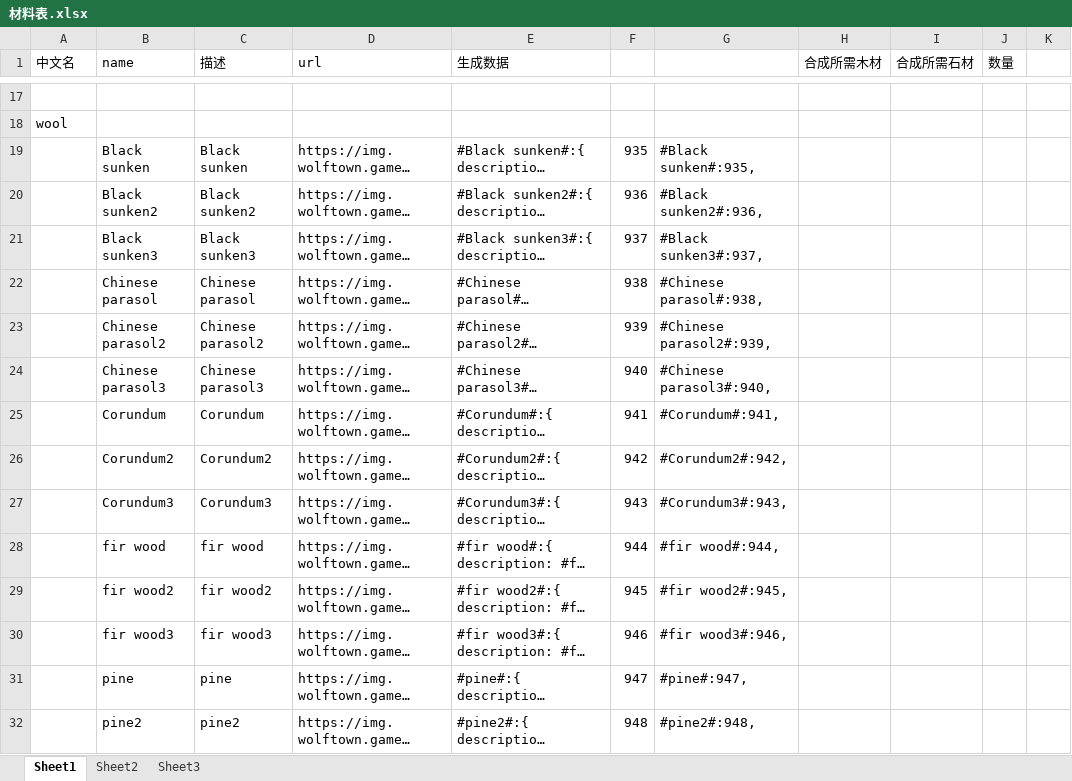
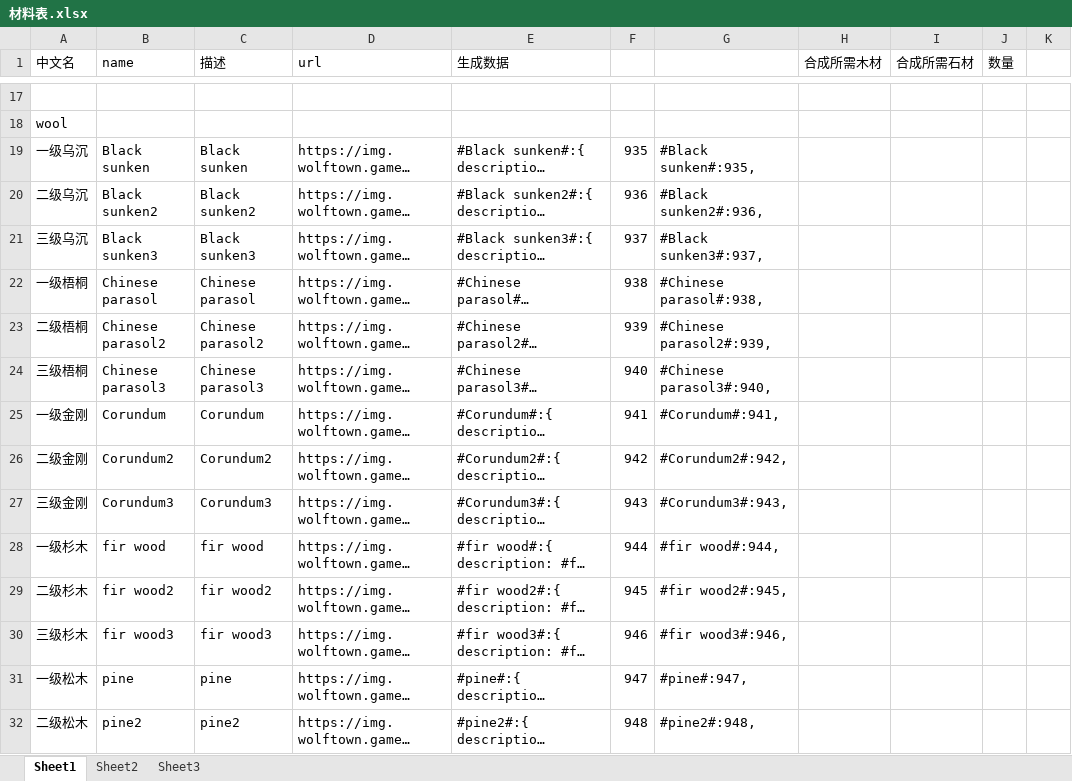
Before and after one commit to GokuCrypto/wolftown-land, an Excel workbook: 材料表.xlsx, sheet Sheet1, drawn as a sheet; only a part is shown, gaps mark what is left out; long unchanged cells end in …; values as stored, in another font and other column widths than the file's, no cell formats; the diff covers the shown part only; the diff names each change by its address in the sheet, - before the commit and + after, or states it on an @@ line.

```diff
--- a/材料表.xlsx (sheet Sheet1)
+++ b/材料表.xlsx (sheet Sheet1)
-A19 (中文名): (empty)
+A19 (中文名): 一级乌沉
-A20 (中文名): (empty)
+A20 (中文名): 二级乌沉
-A21 (中文名): (empty)
+A21 (中文名): 三级乌沉
-A22 (中文名): (empty)
+A22 (中文名): 一级梧桐
-A23 (中文名): (empty)
+A23 (中文名): 二级梧桐
-A24 (中文名): (empty)
+A24 (中文名): 三级梧桐
-A25 (中文名): (empty)
+A25 (中文名): 一级金刚
-A26 (中文名): (empty)
+A26 (中文名): 二级金刚
-A27 (中文名): (empty)
+A27 (中文名): 三级金刚
-A28 (中文名): (empty)
+A28 (中文名): 一级杉木
-A29 (中文名): (empty)
+A29 (中文名): 二级杉木
-A30 (中文名): (empty)
+A30 (中文名): 三级杉木
-A31 (中文名): (empty)
+A31 (中文名): 一级松木
-A32 (中文名): (empty)
+A32 (中文名): 二级松木
```
Also changed, not shown: 16 edited cells elsewhere in this sheet, cell formats, 5 other files.
